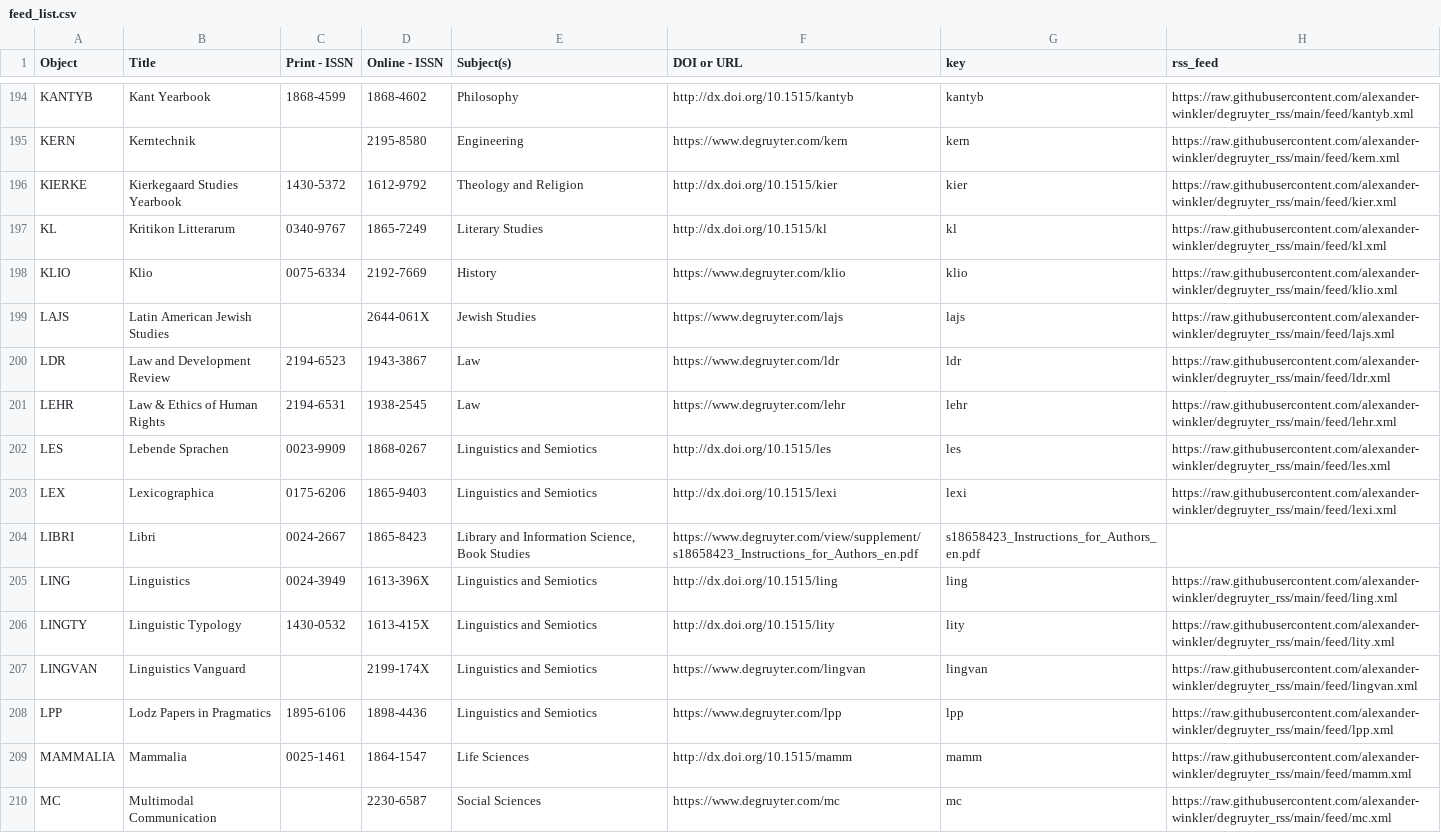
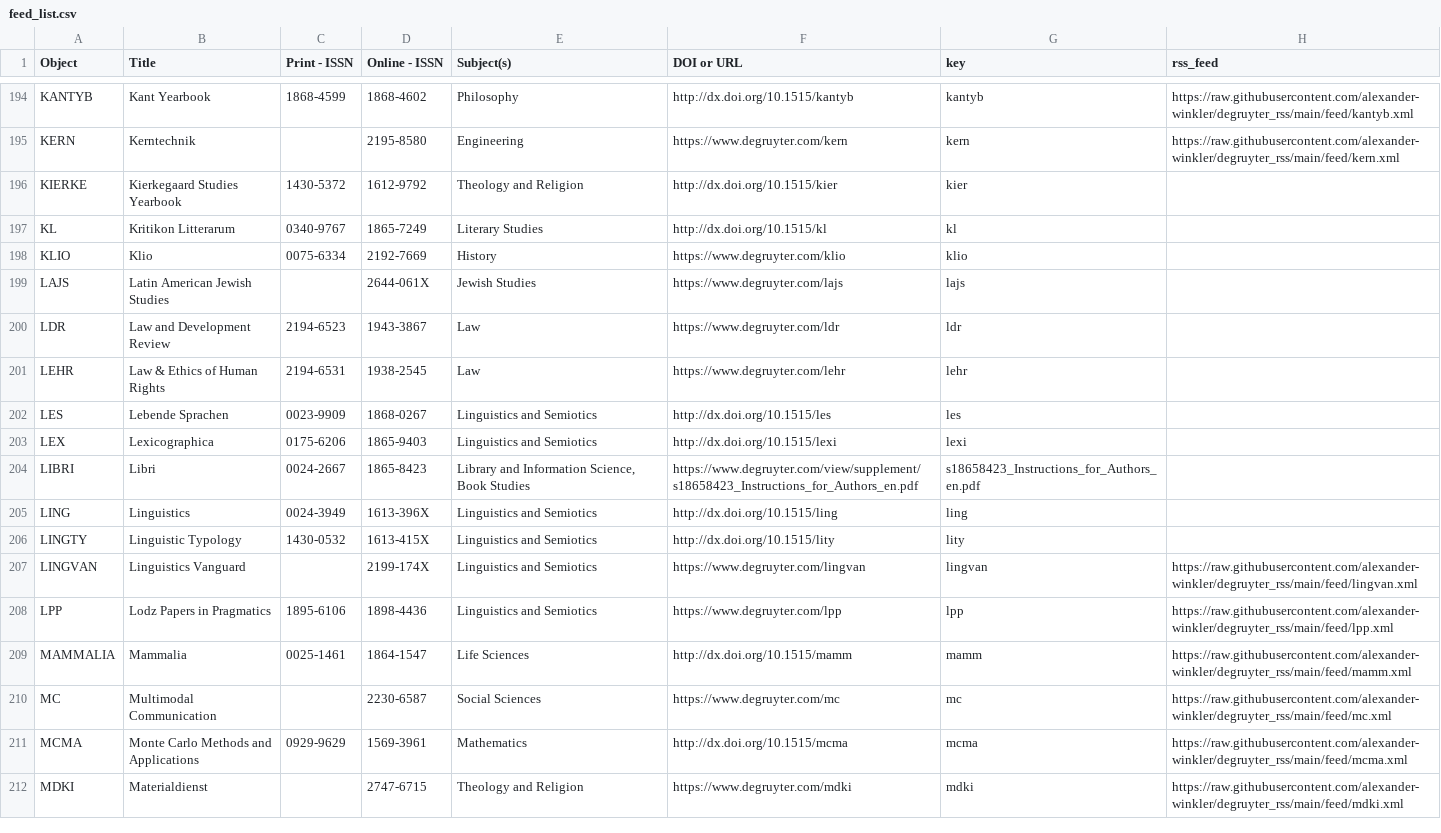
Before and after one commit to alexander-winkler/degruyter_rss, a CSV file: feed_list.csv, drawn as a sheet; only a part is shown, gaps mark what is left out; the shorter side is filled out with more unchanged rows.

Commit message:
Mon 24 Oct 05:15:00 CEST 2022

```diff
--- a/feed_list.csv
+++ b/feed_list.csv
@@ -195,13 +195,13 @@ KANTYB,Kant Yearbook,1868-4599,1868-4602,Philosophy,http://dx.doi.org/10.1515/ka
 KERN,Kerntechnik,,2195-8580,Engineering,https://www.degruyter.com/kern,kern,https://raw.githubusercontent.com/alexander-winkler/degruyter_rss/main/feed/kern.xml
-KIERKE,Kierkegaard Studies Yearbook,1430-5372,1612-9792,Theology and Religion,http://dx.doi.org/10.1515/kier,kier,https://raw.githubusercontent.com/alexander-winkler/degruyter_rss/main/feed/kier.xml
-KL,Kritikon Litterarum,0340-9767,1865-7249,Literary Studies,http://dx.doi.org/10.1515/kl,kl,https://raw.githubusercontent.com/alexander-winkler/degruyter_rss/main/feed/kl.xml
-KLIO,Klio,0075-6334,2192-7669,History,https://www.degruyter.com/klio,klio,https://raw.githubusercontent.com/alexander-winkler/degruyter_rss/main/feed/klio.xml
-LAJS,Latin American Jewish Studies,,2644-061X,Jewish Studies,https://www.degruyter.com/lajs,lajs,https://raw.githubusercontent.com/alexander-winkler/degruyter_rss/main/feed/lajs.xml
-LDR,Law and Development Review,2194-6523,1943-3867,Law ,https://www.degruyter.com/ldr,ldr,https://raw.githubusercontent.com/alexander-winkler/degruyter_rss/main/feed/ldr.xml
-LEHR,Law & Ethics of Human Rights,2194-6531,1938-2545,Law ,https://www.degruyter.com/lehr,lehr,https://raw.githubusercontent.com/alexander-winkler/degruyter_rss/main/feed/lehr.xml
-LES,Lebende Sprachen,0023-9909,1868-0267,Linguistics and Semiotics,http://dx.doi.org/10.1515/les,les,https://raw.githubusercontent.com/alexander-winkler/degruyter_rss/main/feed/les.xml
-LEX,Lexicographica,0175-6206,1865-9403,Linguistics and Semiotics,http://dx.doi.org/10.1515/lexi,lexi,https://raw.githubusercontent.com/alexander-winkler/degruyter_rss/main/feed/lexi.xml
+KIERKE,Kierkegaard Studies Yearbook,1430-5372,1612-9792,Theology and Religion,http://dx.doi.org/10.1515/kier,kier,
+KL,Kritikon Litterarum,0340-9767,1865-7249,Literary Studies,http://dx.doi.org/10.1515/kl,kl,
+KLIO,Klio,0075-6334,2192-7669,History,https://www.degruyter.com/klio,klio,
+LAJS,Latin American Jewish Studies,,2644-061X,Jewish Studies,https://www.degruyter.com/lajs,lajs,
+LDR,Law and Development Review,2194-6523,1943-3867,Law ,https://www.degruyter.com/ldr,ldr,
+LEHR,Law & Ethics of Human Rights,2194-6531,1938-2545,Law ,https://www.degruyter.com/lehr,lehr,
+LES,Lebende Sprachen,0023-9909,1868-0267,Linguistics and Semiotics,http://dx.doi.org/10.1515/les,les,
+LEX,Lexicographica,0175-6206,1865-9403,Linguistics and Semiotics,http://dx.doi.org/10.1515/lexi,lexi,
 LIBRI,Libri,0024-2667,1865-8423,"Library and Information Science, Book Studies",https://www.degruyter.com/view/supplement/s18658423_Instructions_for_Authors_en.pdf,s18658423_Instructions_for_Authors_en.pdf,
-LING,Linguistics,0024-3949,1613-396X,Linguistics and Semiotics,http://dx.doi.org/10.1515/ling ,ling,https://raw.githubusercontent.com/alexander-winkler/degruyter_rss/main/feed/ling.xml
-LINGTY,Linguistic Typology ,1430-0532,1613-415X,Linguistics and Semiotics,http://dx.doi.org/10.1515/lity ,lity,https://raw.githubusercontent.com/alexander-winkler/degruyter_rss/main/feed/lity.xml
+LING,Linguistics,0024-3949,1613-396X,Linguistics and Semiotics,http://dx.doi.org/10.1515/ling ,ling,
+LINGTY,Linguistic Typology ,1430-0532,1613-415X,Linguistics and Semiotics,http://dx.doi.org/10.1515/lity ,lity,
 LINGVAN,Linguistics Vanguard, ,2199-174X,Linguistics and Semiotics,https://www.degruyter.com/lingvan,lingvan,https://raw.githubusercontent.com/alexander-winkler/degruyter_rss/main/feed/lingvan.xml
```
